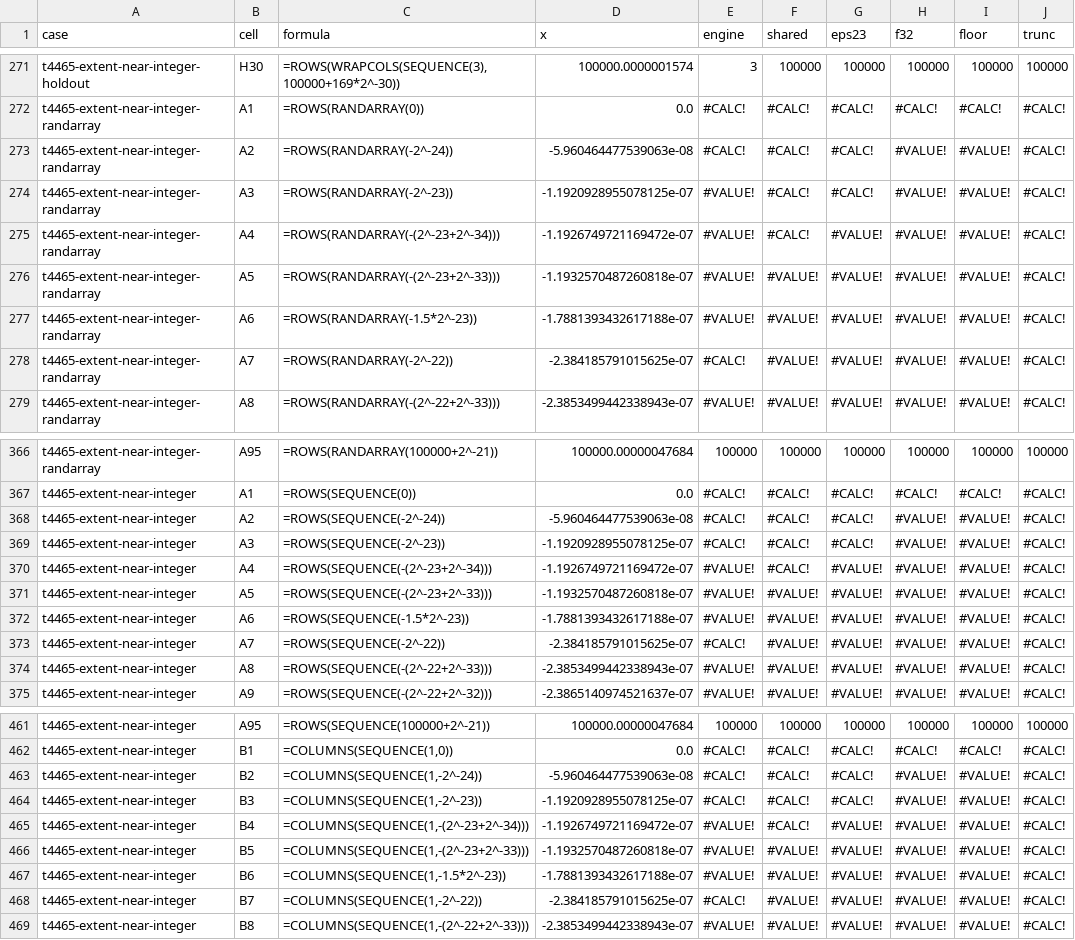
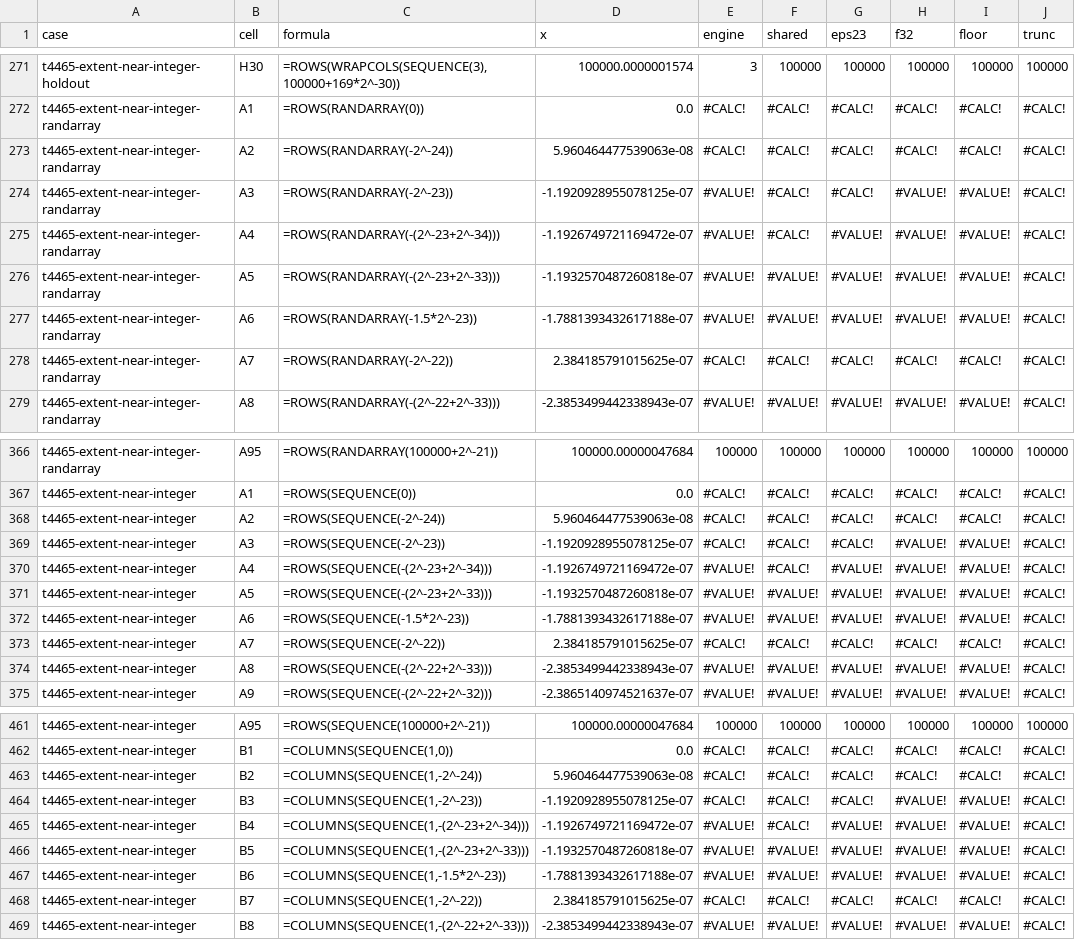
Before and after one commit to SteveCoInc/rustsheet, a TSV file: docs/research/t4465/predictions.tsv, drawn as a sheet; only a part is shown, gaps mark what is left out; the diff covers the shown part only.

```diff
--- a/docs/research/t4465/predictions.tsv
+++ b/docs/research/t4465/predictions.tsv
@@ -272,3 +272,3 @@ t4465-extent-near-integer-holdout	H30	=ROWS(WRAPCOLS(SEQUENCE(3),100000+169*2^-3
 t4465-extent-near-integer-randarray	A1	=ROWS(RANDARRAY(0))	0.0	#CALC!	#CALC!	#CALC!	#CALC!	#CALC!	#CALC!
-t4465-extent-near-integer-randarray	A2	=ROWS(RANDARRAY(-2^-24))	-5.960464477539063e-08	#CALC!	#CALC!	#CALC!	#VALUE!	#VALUE!	#CALC!
+t4465-extent-near-integer-randarray	A2	=ROWS(RANDARRAY(-2^-24))	5.960464477539063e-08	#CALC!	#CALC!	#CALC!	#CALC!	#CALC!	#CALC!
 t4465-extent-near-integer-randarray	A3	=ROWS(RANDARRAY(-2^-23))	-1.1920928955078125e-07	#VALUE!	#CALC!	#CALC!	#VALUE!	#VALUE!	#CALC!
@@ -277,3 +277,3 @@ t4465-extent-near-integer-randarray	A5	=ROWS(RANDARRAY(-(2^-23+2^-33)))	-1.19325
 t4465-extent-near-integer-randarray	A6	=ROWS(RANDARRAY(-1.5*2^-23))	-1.7881393432617188e-07	#VALUE!	#VALUE!	#VALUE!	#VALUE!	#VALUE!	#CALC!
-t4465-extent-near-integer-randarray	A7	=ROWS(RANDARRAY(-2^-22))	-2.384185791015625e-07	#CALC!	#VALUE!	#VALUE!	#VALUE!	#VALUE!	#CALC!
+t4465-extent-near-integer-randarray	A7	=ROWS(RANDARRAY(-2^-22))	2.384185791015625e-07	#CALC!	#CALC!	#CALC!	#CALC!	#CALC!	#CALC!
 t4465-extent-near-integer-randarray	A8	=ROWS(RANDARRAY(-(2^-22+2^-33)))	-2.3853499442338943e-07	#VALUE!	#VALUE!	#VALUE!	#VALUE!	#VALUE!	#CALC!
@@ -367,3 +367,3 @@ t4465-extent-near-integer-randarray	A95	=ROWS(RANDARRAY(100000+2^-21))	100000.00
 t4465-extent-near-integer	A1	=ROWS(SEQUENCE(0))	0.0	#CALC!	#CALC!	#CALC!	#CALC!	#CALC!	#CALC!
-t4465-extent-near-integer	A2	=ROWS(SEQUENCE(-2^-24))	-5.960464477539063e-08	#CALC!	#CALC!	#CALC!	#VALUE!	#VALUE!	#CALC!
+t4465-extent-near-integer	A2	=ROWS(SEQUENCE(-2^-24))	5.960464477539063e-08	#CALC!	#CALC!	#CALC!	#CALC!	#CALC!	#CALC!
 t4465-extent-near-integer	A3	=ROWS(SEQUENCE(-2^-23))	-1.1920928955078125e-07	#CALC!	#CALC!	#CALC!	#VALUE!	#VALUE!	#CALC!
@@ -372,3 +372,3 @@ t4465-extent-near-integer	A5	=ROWS(SEQUENCE(-(2^-23+2^-33)))	-1.1932570487260818
 t4465-extent-near-integer	A6	=ROWS(SEQUENCE(-1.5*2^-23))	-1.7881393432617188e-07	#VALUE!	#VALUE!	#VALUE!	#VALUE!	#VALUE!	#CALC!
-t4465-extent-near-integer	A7	=ROWS(SEQUENCE(-2^-22))	-2.384185791015625e-07	#CALC!	#VALUE!	#VALUE!	#VALUE!	#VALUE!	#CALC!
+t4465-extent-near-integer	A7	=ROWS(SEQUENCE(-2^-22))	2.384185791015625e-07	#CALC!	#CALC!	#CALC!	#CALC!	#CALC!	#CALC!
 t4465-extent-near-integer	A8	=ROWS(SEQUENCE(-(2^-22+2^-33)))	-2.3853499442338943e-07	#VALUE!	#VALUE!	#VALUE!	#VALUE!	#VALUE!	#CALC!
@@ -462,3 +462,3 @@ t4465-extent-near-integer	A95	=ROWS(SEQUENCE(100000+2^-21))	100000.00000047684	1
 t4465-extent-near-integer	B1	=COLUMNS(SEQUENCE(1,0))	0.0	#CALC!	#CALC!	#CALC!	#CALC!	#CALC!	#CALC!
-t4465-extent-near-integer	B2	=COLUMNS(SEQUENCE(1,-2^-24))	-5.960464477539063e-08	#CALC!	#CALC!	#CALC!	#VALUE!	#VALUE!	#CALC!
+t4465-extent-near-integer	B2	=COLUMNS(SEQUENCE(1,-2^-24))	5.960464477539063e-08	#CALC!	#CALC!	#CALC!	#CALC!	#CALC!	#CALC!
 t4465-extent-near-integer	B3	=COLUMNS(SEQUENCE(1,-2^-23))	-1.1920928955078125e-07	#CALC!	#CALC!	#CALC!	#VALUE!	#VALUE!	#CALC!
@@ -467,3 +467,3 @@ t4465-extent-near-integer	B5	=COLUMNS(SEQUENCE(1,-(2^-23+2^-33)))	-1.19325704872
 t4465-extent-near-integer	B6	=COLUMNS(SEQUENCE(1,-1.5*2^-23))	-1.7881393432617188e-07	#VALUE!	#VALUE!	#VALUE!	#VALUE!	#VALUE!	#CALC!
-t4465-extent-near-integer	B7	=COLUMNS(SEQUENCE(1,-2^-22))	-2.384185791015625e-07	#CALC!	#VALUE!	#VALUE!	#VALUE!	#VALUE!	#CALC!
+t4465-extent-near-integer	B7	=COLUMNS(SEQUENCE(1,-2^-22))	2.384185791015625e-07	#CALC!	#CALC!	#CALC!	#CALC!	#CALC!	#CALC!
 t4465-extent-near-integer	B8	=COLUMNS(SEQUENCE(1,-(2^-22+2^-33)))	-2.3853499442338943e-07	#VALUE!	#VALUE!	#VALUE!	#VALUE!	#VALUE!	#CALC!
```
Also changed, not shown: 24 edited cells elsewhere in this file, 4 other files.
